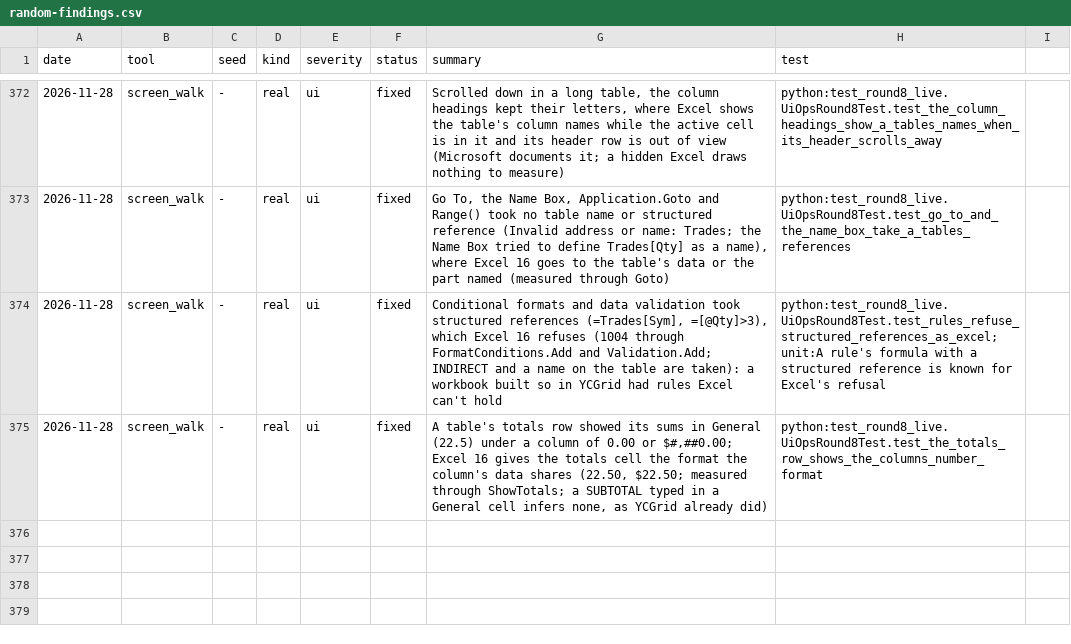
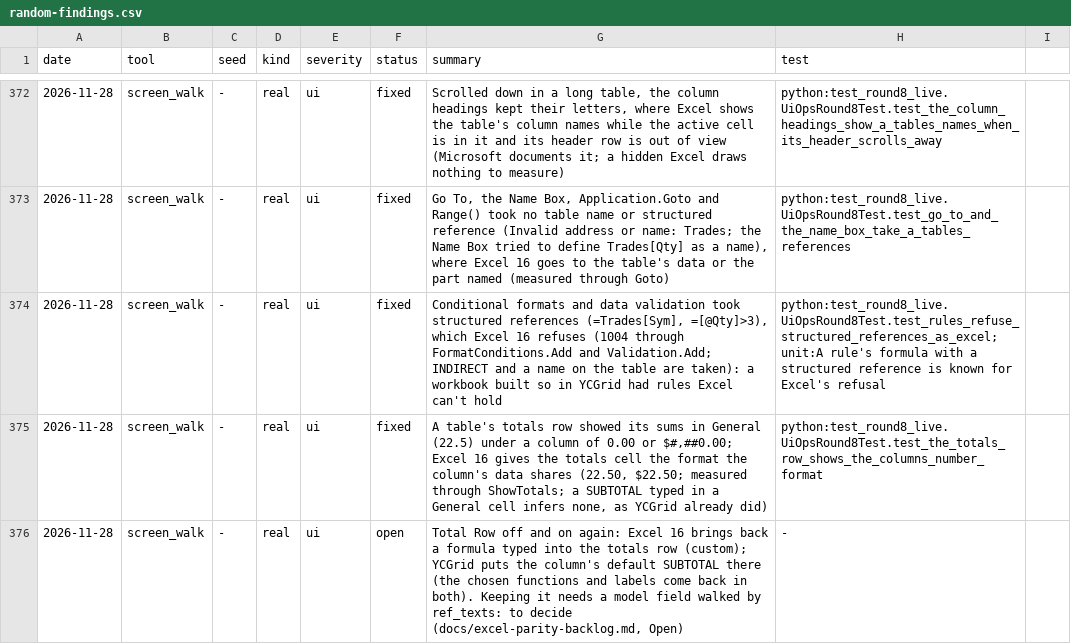
Before and after one commit to ycgrid/ycgrid, a CSV file: docs/random-findings.csv, drawn as a sheet; only a part is shown, gaps mark what is left out; the diff names each change by its address in the sheet, - before the commit and + after, or states it on an @@ line.

Commit message:
Random testing log: screen walk 160 and its open difference

```diff
--- a/docs/random-findings.csv
+++ b/docs/random-findings.csv
+row 376: 2026-11-28 | screen_walk | - | real | ui | open | Total Row off and on again: Excel 16 brings back a formula typed into the totals row (custom); YCGrid puts the column's default SUBTOTAL there (the chosen functions and labels come back in both). Keeping it needs a model field walked by ref_texts: to decide (docs/excel-parity-backlog.md, Open) | -
```
Also changed, not shown: docs/random-runs.csv, 1 other file.
